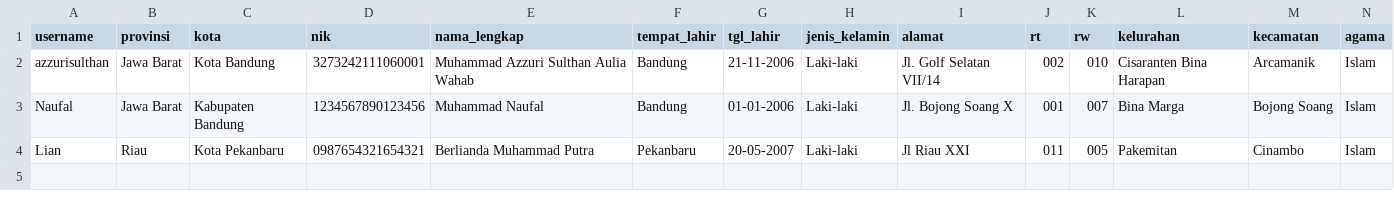
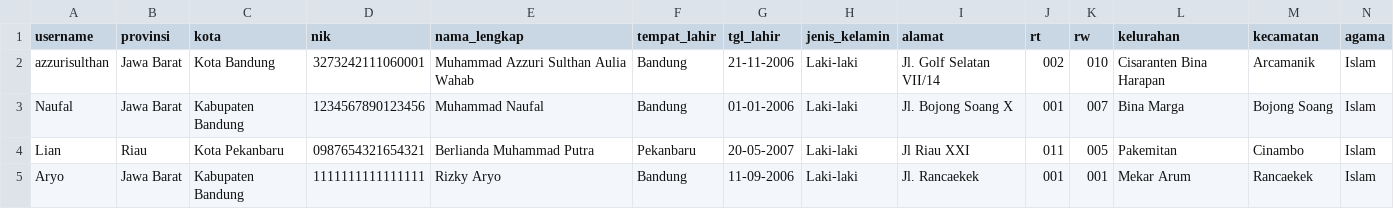
Before and after one commit to Liann-dev/GeoEstate, a CSV file: data/biodata.csv, drawn as a sheet; only a part is shown; rows hold the shown columns only; the diff names each change by its address in the sheet, - before the commit and + after, or states it on an @@ line.

```diff
--- a/data/biodata.csv
+++ b/data/biodata.csv
+row 5: Aryo | Jawa Barat | Kabupaten Bandung | 1111111111111111 | Rizky Aryo | Bandung | 11-09-2006 | Laki-laki | Jl. Rancaekek | 001 | 001 | Mekar Arum | Rancaekek | Islam
```
Also changed, not shown: data/notifikasi.csv, data/properti.csv, 18 other files.
